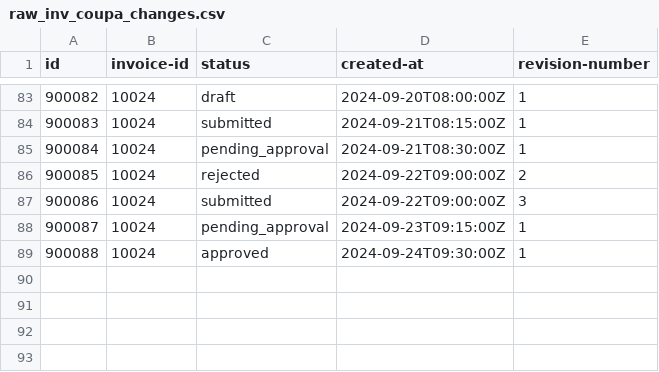
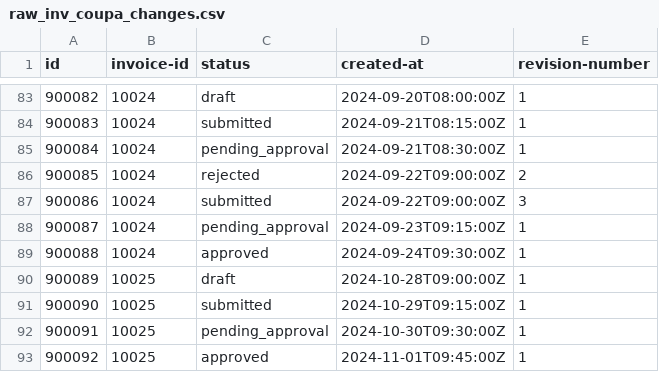
Before and after one commit to alebayon/cash_discount, a CSV file: seeds/raw_inv_coupa_changes.csv, drawn as a sheet; only a part is shown, gaps mark what is left out; the diff names each change by its address in the sheet, - before the commit and + after, or states it on an @@ line.

Commit message:
added 0025 to seeds and updated test to this and previous

```diff
--- a/seeds/raw_inv_coupa_changes.csv
+++ b/seeds/raw_inv_coupa_changes.csv
+row 90: 900089 | 10025 | draft | 2024-10-28T09:00:00Z | 1
+row 91: 900090 | 10025 | submitted | 2024-10-29T09:15:00Z | 1
+row 92: 900091 | 10025 | pending_approval | 2024-10-30T09:30:00Z | 1
+row 93: 900092 | 10025 | approved | 2024-11-01T09:45:00Z | 1
```
Also changed, not shown: seeds/raw_inv_coupa.csv, seeds/raw_inv_sap.csv, 16 other files.
